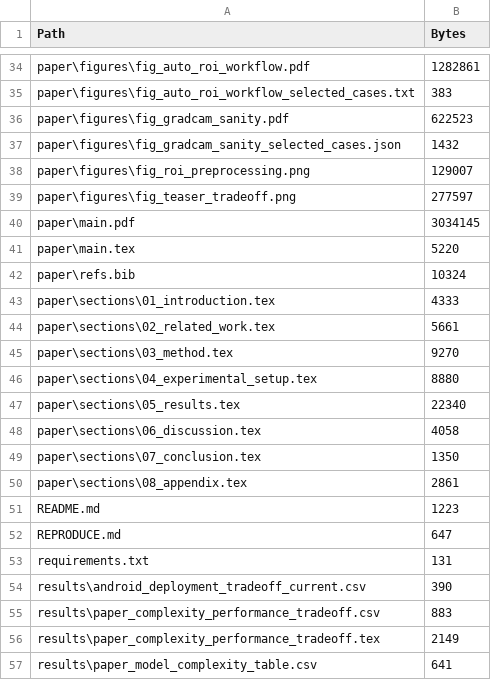
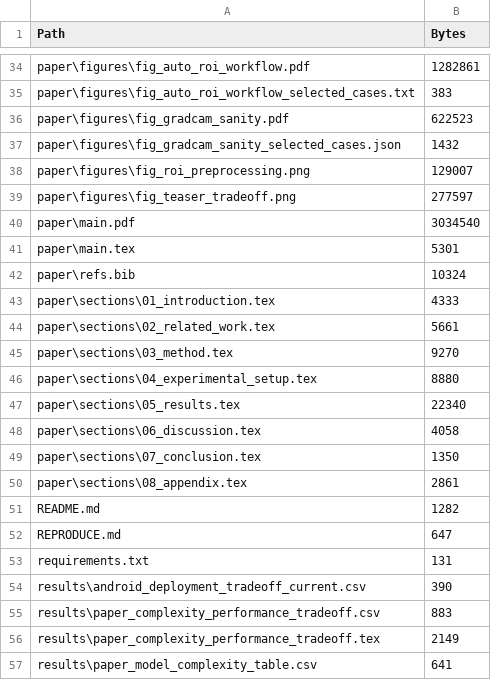
Before and after one commit to Afr1ste/ul-transxnet, a CSV file: MANIFEST.csv, drawn as a sheet; only a part is shown, gaps mark what is left out.

```diff
--- a/MANIFEST.csv
+++ b/MANIFEST.csv
@@ -39,4 +39,4 @@
 "paper\figures\fig_teaser_tradeoff.png","277597"
-"paper\main.pdf","3034145"
-"paper\main.tex","5220"
+"paper\main.pdf","3034540"
+"paper\main.tex","5301"
 "paper\refs.bib","10324"
@@ -50,3 +50,3 @@
 "paper\sections\08_appendix.tex","2861"
-"README.md","1223"
+"README.md","1282"
 "REPRODUCE.md","647"
```
Also changed, not shown: 3 other files.
